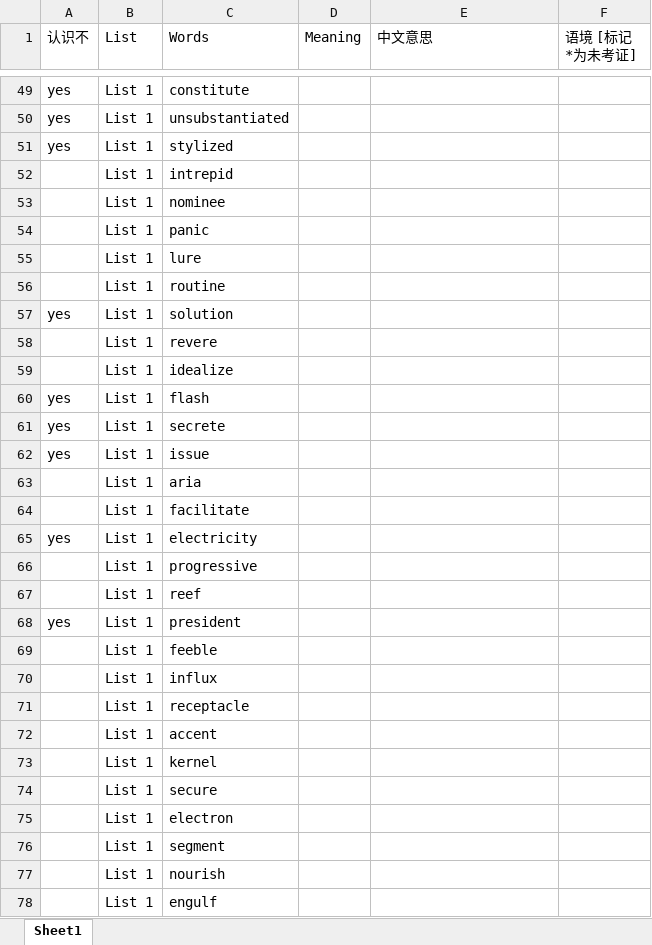
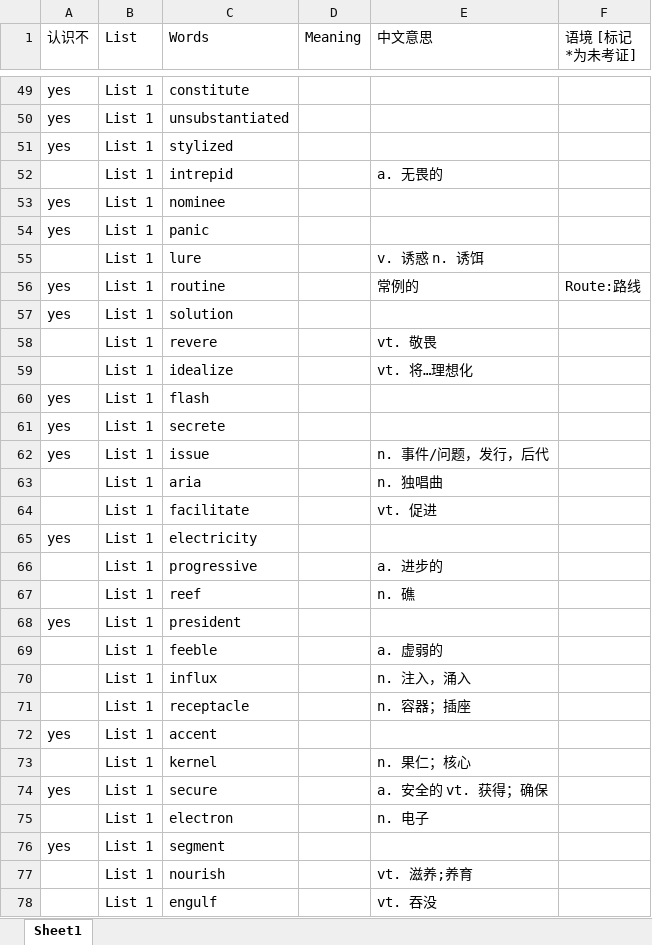
Before and after one commit to oldwestenglish/Word-Lists, an Excel workbook: TOEFL Word List.xlsx, sheet Sheet1, drawn as a sheet; only a part is shown, gaps mark what is left out; values as stored, in another font and other column widths than the file's, no cell formats; table styles not drawn; the diff covers the shown part only; the diff names each change by its address in the sheet, - before the commit and + after, or states it on an @@ line.

Commit message:
Add files via upload

```diff
--- a/TOEFL Word List.xlsx (sheet Sheet1)
+++ b/TOEFL Word List.xlsx (sheet Sheet1)
-E52 (中文意思): (empty)
+E52 (中文意思): a. 无畏的
-A53:A54 (认识不): (empty)
+A53:A54 (认识不): yes
-E55 (中文意思): (empty)
+E55 (中文意思): v. 诱惑 n. 诱饵
-A56 (认识不): (empty)
+A56 (认识不): yes
-E56 (中文意思): (empty)
+E56 (中文意思): 常例的
-F56 (语境 [标记*为未考证]): (empty)
+F56 (语境 [标记*为未考证]): Route:路线
-E58 (中文意思): (empty)
+E58 (中文意思): vt. 敬畏
-E59 (中文意思): (empty)
+E59 (中文意思): vt. 将…理想化
-E62 (中文意思): (empty)
+E62 (中文意思): n. 事件/问题，发行，后代
-E63 (中文意思): (empty)
+E63 (中文意思): n. 独唱曲
-E64 (中文意思): (empty)
+E64 (中文意思): vt. 促进
-E66 (中文意思): (empty)
+E66 (中文意思): a. 进步的
-E67 (中文意思): (empty)
+E67 (中文意思): n. 礁
-E69 (中文意思): (empty)
+E69 (中文意思): a. 虚弱的
-E70 (中文意思): (empty)
+E70 (中文意思): n. 注入，涌入
-E71 (中文意思): (empty)
+E71 (中文意思): n. 容器；插座
-A72 (认识不): (empty)
+A72 (认识不): yes
-E73 (中文意思): (empty)
+E73 (中文意思): n. 果仁；核心
-A74 (认识不): (empty)
+A74 (认识不): yes
-E74 (中文意思): (empty)
+E74 (中文意思): a. 安全的 vt. 获得；确保
-E75 (中文意思): (empty)
+E75 (中文意思): n. 电子
-A76 (认识不): (empty)
+A76 (认识不): yes
-E77 (中文意思): (empty)
+E77 (中文意思): vt. 滋养;养育
-E78 (中文意思): (empty)
+E78 (中文意思): vt. 吞没
```
Also changed, not shown: 2 added rows and 370 edited cells elsewhere in this sheet, cell formats.
